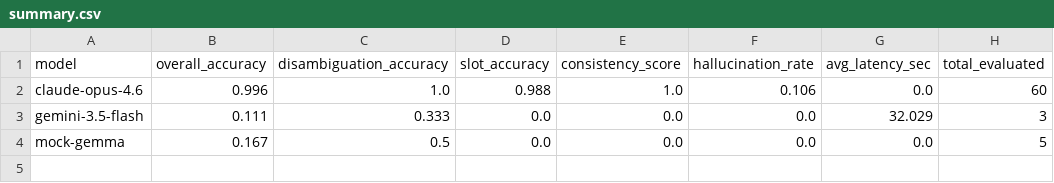
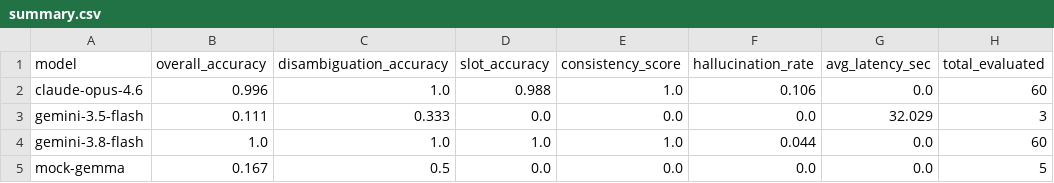
Before and after one commit to torrua/loglan-bench, a CSV file: results/summary.csv, drawn as a sheet.

Commit message:
Publish full 60-case benchmark evaluation for Gemini 3.8 Flash High alongside Claude Opus 4.6 and Gemini 3.5 Flash Live API

```diff
--- a/results/summary.csv
+++ b/results/summary.csv
@@ -3,2 +3,3 @@ claude-opus-4.6,0.996,1.0,0.988,1.0,0.106,0.0,60
 gemini-3.5-flash,0.111,0.333,0.0,0.0,0.0,32.029,3
+gemini-3.8-flash,1.0,1.0,1.0,1.0,0.044,0.0,60
 mock-gemma,0.167,0.5,0.0,0.0,0.0,0.0,5
```
Also changed, not shown: 6 other files.
